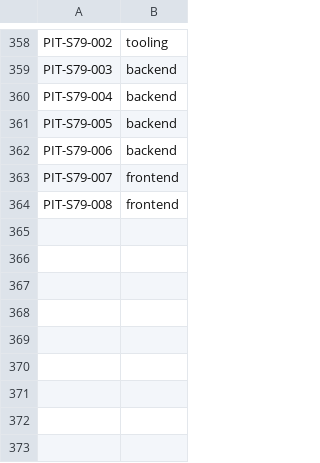
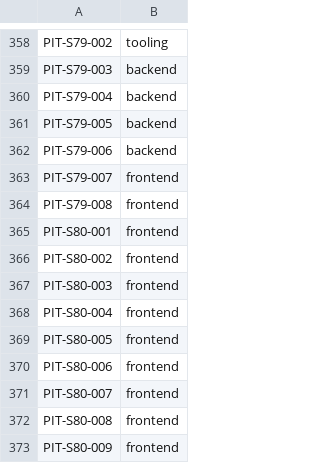
Before and after one commit to LeenVandelied/MyTimeline, a TSV file: .ai-env/tools/pit-classification.tsv, drawn as a sheet; only a part is shown, gaps mark what is left out.

```diff
--- a/.ai-env/tools/pit-classification.tsv
+++ b/.ai-env/tools/pit-classification.tsv
@@ -364 +364,10 @@ PIT-S79-007	frontend
 PIT-S79-008	frontend
+PIT-S80-001	frontend
+PIT-S80-002	frontend
+PIT-S80-003	frontend
+PIT-S80-004	frontend
+PIT-S80-005	frontend
+PIT-S80-006	frontend
+PIT-S80-007	frontend
+PIT-S80-008	frontend
+PIT-S80-009	frontend
```
Also changed, not shown: 6 other files.
